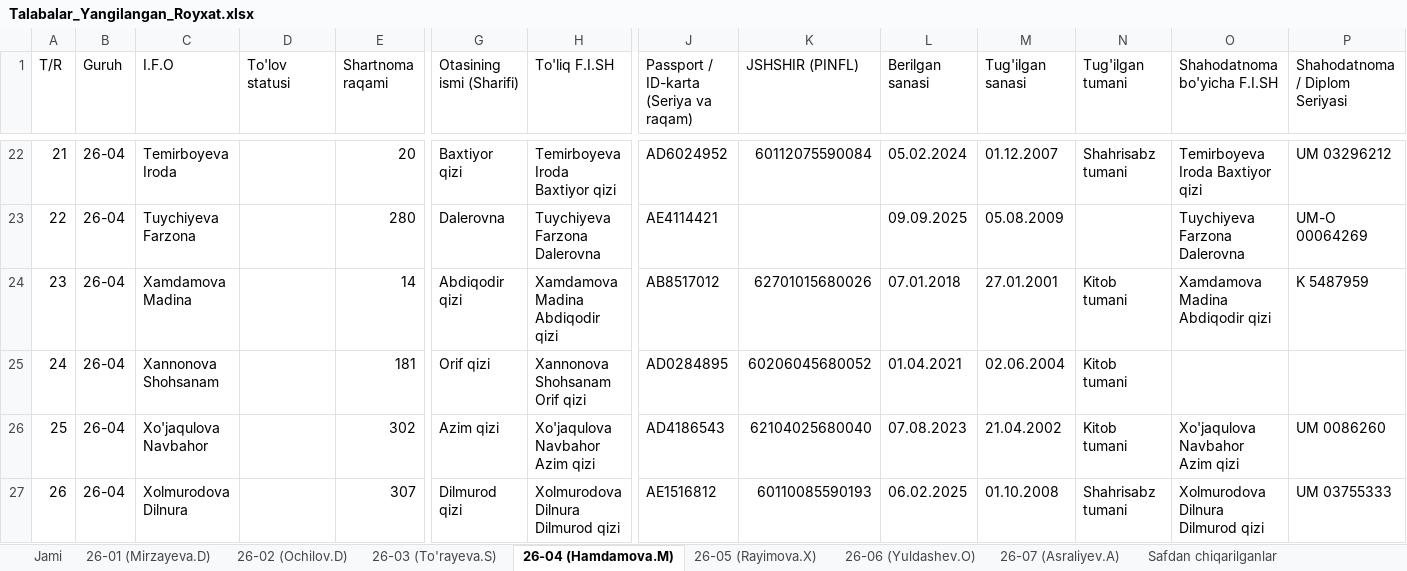
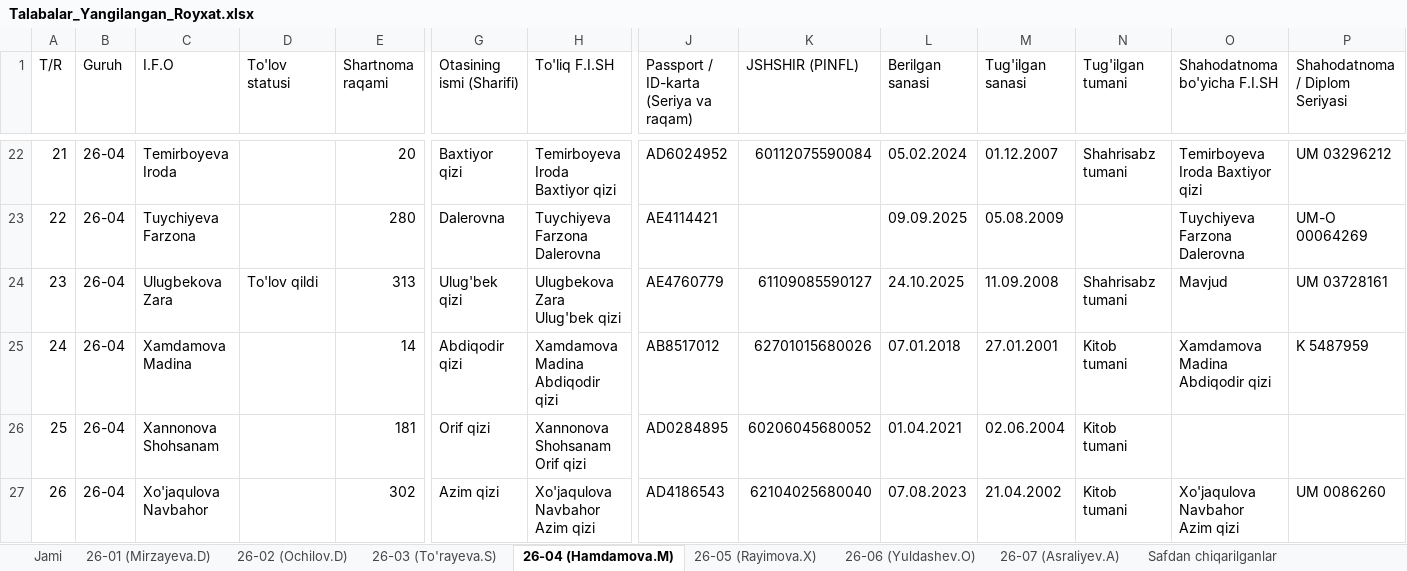
Before and after one commit to ozodbeknapasov007-dotcom/talabalar-jadvali, an Excel workbook: Talabalar_Yangilangan_Royxat.xlsx, sheet 26-04 (Hamdamova.M), drawn as a sheet; only a part is shown, gaps mark what is left out; the shorter side is filled out with more unchanged rows; values as stored, in another font and other column widths than the file's, no cell formats; addresses are those after the commit; rows hold the shown columns only; the diff names each change by its address in the sheet, - before the commit and + after, or states it on an @@ line.

Commit message:
Auto: talaba ma'lumotlari yangilandi (2026-09-23 13:35:12)

```diff
--- a/Talabalar_Yangilangan_Royxat.xlsx (sheet 26-04 (Hamdamova.M))
+++ b/Talabalar_Yangilangan_Royxat.xlsx (sheet 26-04 (Hamdamova.M))
+row 24: 23 | 26-04 | Ulugbekova Zara | To'lov qildi | 313 | Ulug'bek qizi | Ulugbekova Zara Ulug'bek qizi | AE4760779 | 61109085590127 | 24.10.2025 | 11.09.2008 | Shahrisabz tumani | Mavjud | UM 03728161
@@ column A (T/R) renumbered from row 25 down @@
```
Also changed, not shown: sheet Jami, cell formats, Talabalar_Toliq_Royxati.xlsx, qayta_tekshiruv/Talabalar_Yangilangan_Royxat.xlsx, 7 other files.
